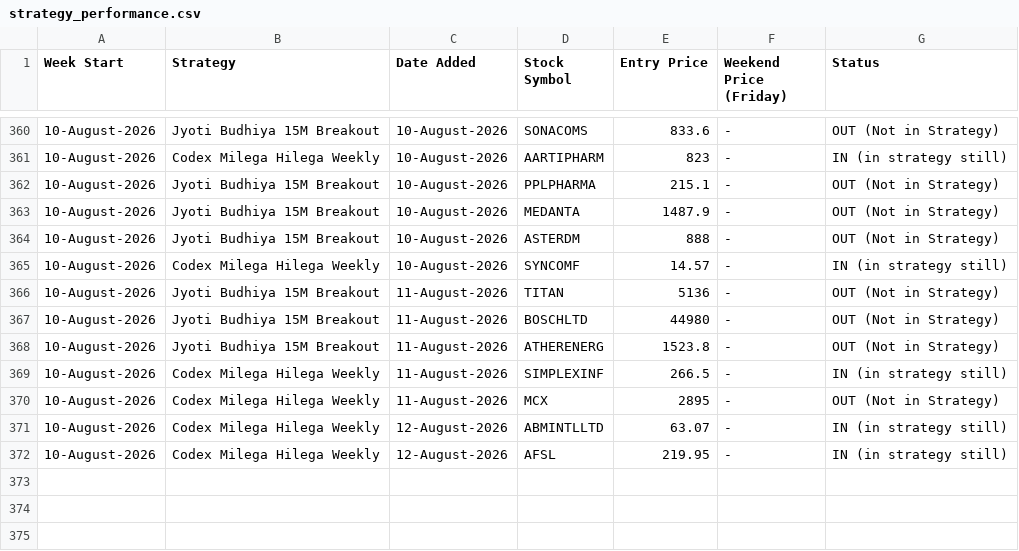
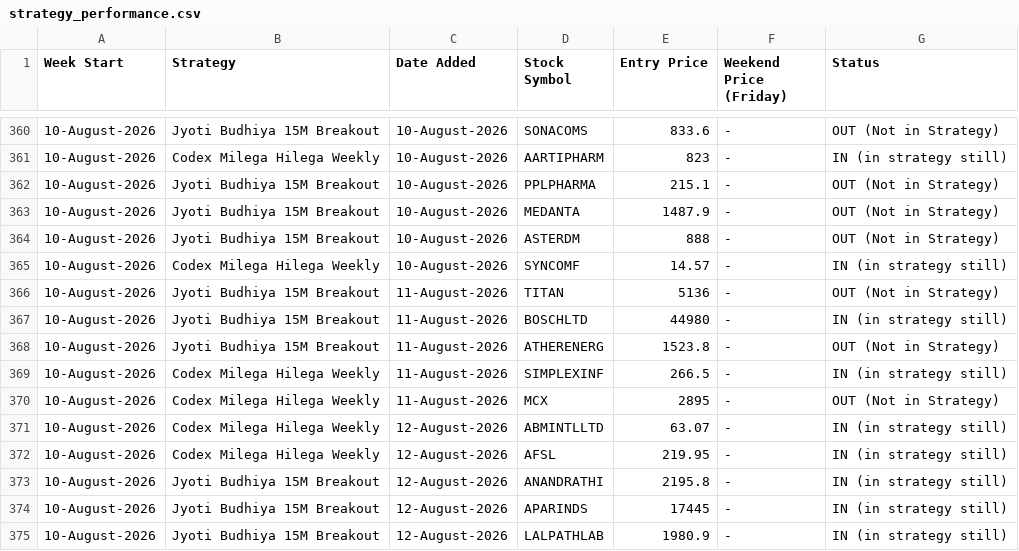
Before and after one commit to anjaninikunj/Stock-tracker-app, a CSV file: strategy_performance.csv, drawn as a sheet; only a part is shown, gaps mark what is left out.

```diff
--- a/strategy_performance.csv
+++ b/strategy_performance.csv
@@ -366,3 +366,3 @@ Week Start,Strategy,Date Added,Stock Symbol,Entry Price,Weekend Price (Friday),S
 10-August-2026,Jyoti Budhiya 15M Breakout,11-August-2026,TITAN,5136,-,OUT (Not in Strategy)
-10-August-2026,Jyoti Budhiya 15M Breakout,11-August-2026,BOSCHLTD,44980,-,OUT (Not in Strategy)
+10-August-2026,Jyoti Budhiya 15M Breakout,11-August-2026,BOSCHLTD,44980,-,IN (in strategy still)
 10-August-2026,Jyoti Budhiya 15M Breakout,11-August-2026,ATHERENERG,1523.8,-,OUT (Not in Strategy)
@@ -372 +372,4 @@ Week Start,Strategy,Date Added,Stock Symbol,Entry Price,Weekend Price (Friday),S
 10-August-2026,Codex Milega Hilega Weekly,12-August-2026,AFSL,219.95,-,IN (in strategy still)
+10-August-2026,Jyoti Budhiya 15M Breakout,12-August-2026,ANANDRATHI,2195.8,-,IN (in strategy still)
+10-August-2026,Jyoti Budhiya 15M Breakout,12-August-2026,APARINDS,17445,-,IN (in strategy still)
+10-August-2026,Jyoti Budhiya 15M Breakout,12-August-2026,LALPATHLAB,1980.9,-,IN (in strategy still)
```
